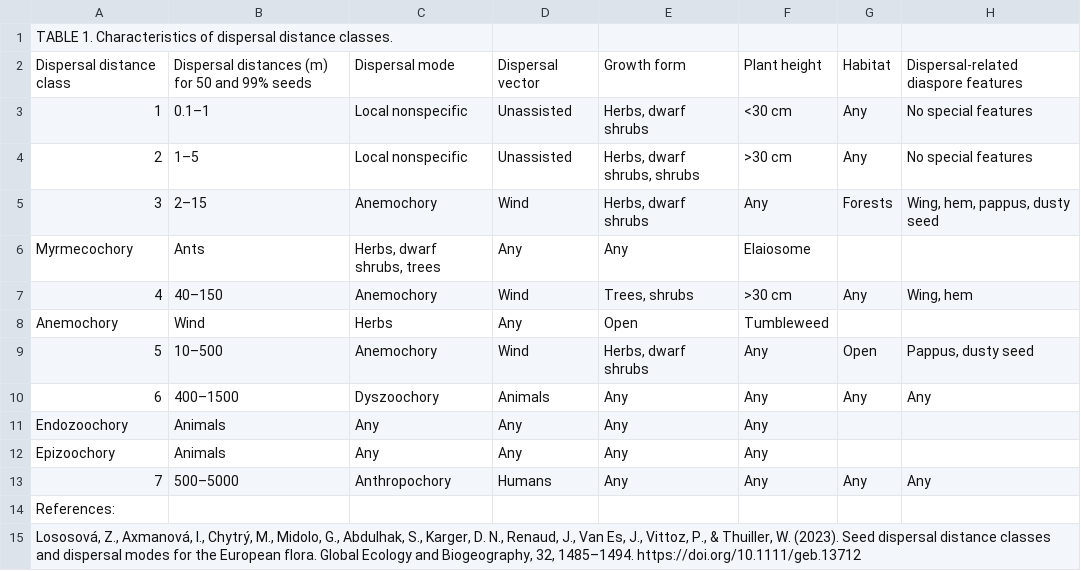
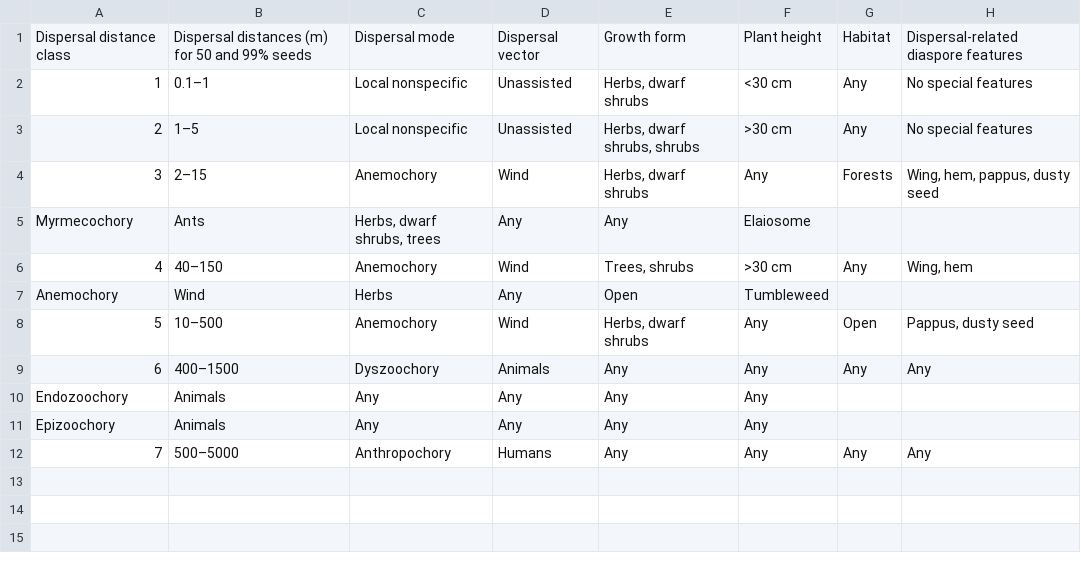
Before and after one commit to wennading/r_BGB, a CSV file: data/dispersal_mode.csv, drawn as a sheet.

Commit message:
Format

```diff
--- a/data/dispersal_mode.csv
+++ b/data/dispersal_mode.csv
@@ -1,2 +1 @@
-TABLE 1. Characteristics of dispersal distance classes.,,,,,,,
 Dispersal distance class,Dispersal distances (m) for 50 and 99% seeds,Dispersal mode,Dispersal vector,Growth form,Plant height,Habitat,Dispersal-related diaspore features
@@ -13,3 +12 @@ Epizoochory,Animals,Any,Any,Any,Any,,
 7,500–5000,Anthropochory,Humans,Any,Any,Any,Any
-References:,,,,,,,
-"Lososová, Z., Axmanová, I., Chytrý, M., Midolo, G., Abdulhak, S., Karger, D. N., Renaud, J., Van Es, J., Vittoz, P., & Thuiller, W. (2023). Seed dispersal distance classes and dispersal modes for the European flora. Global Ecology and Biogeography, 32, 1485–1494. https://doi.org/10.1111/geb.13712",,,,,,,
```
